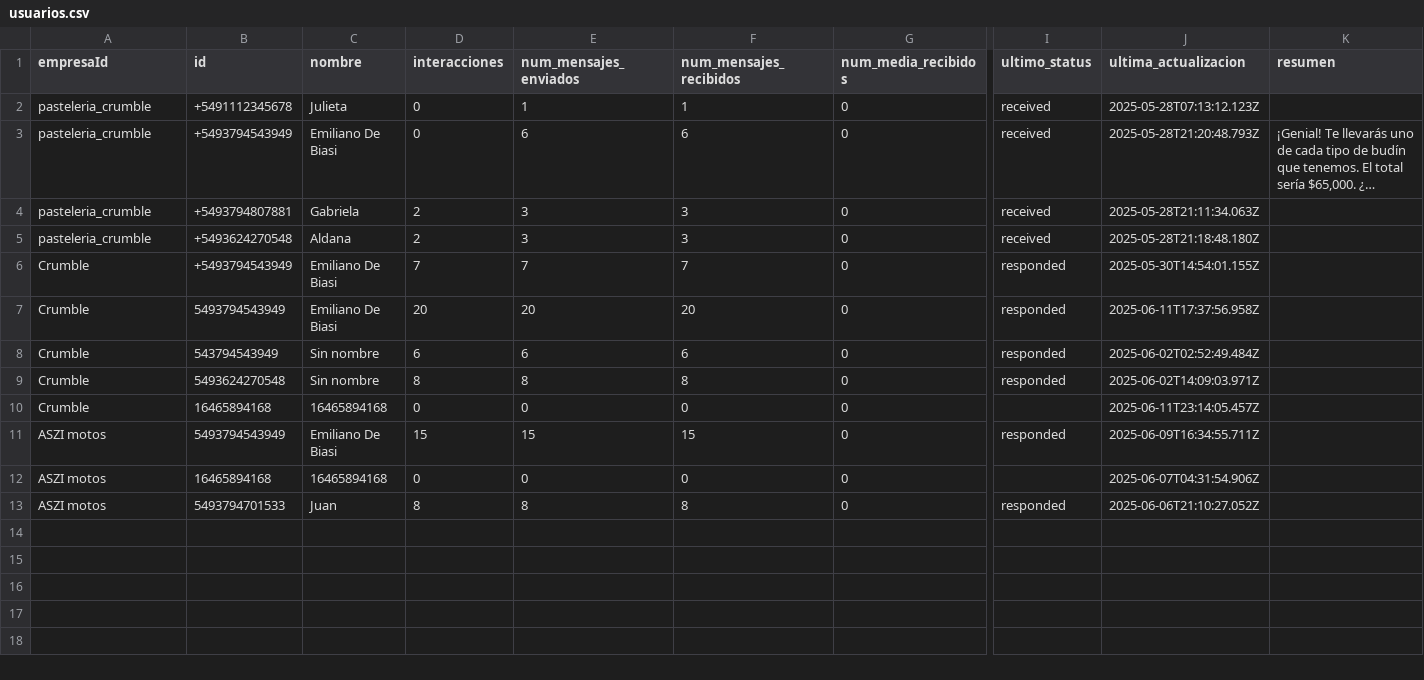
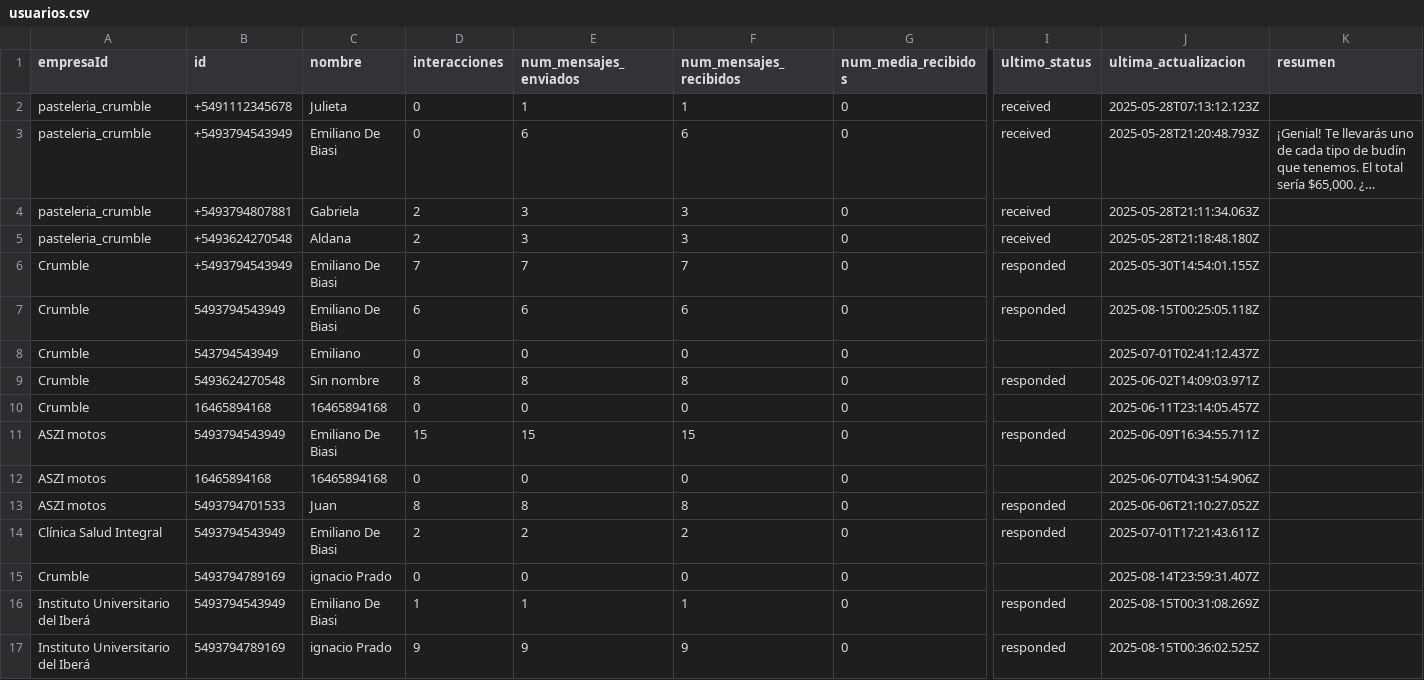
Before and after one commit to Emilianowav/GPT-chatBot-v0, a CSV file: backend/reports/usuarios.csv, drawn as a sheet; only a part is shown, gaps mark what is left out; long unchanged cells end in …; removed rows and columns are numbered as before the commit, all else as after; rows hold the shown columns only; the diff names each change by its address in the sheet, - before the commit and + after, or states it on an @@ line.

```diff
--- a/backend/reports/usuarios.csv
+++ b/backend/reports/usuarios.csv
-row 7: Crumble | 5493794543949 | Emiliano De Biasi | 20 | 20 | 20 | 0 | responded | 2025-06-11T17:37:56.958Z
-B7 (id): 543794543949
+B7 (id): 5493794543949
-C7 (nombre): Sin nombre
+C7 (nombre): Emiliano De Biasi
-J7 (ultima_actualizacion): 2025-06-02T02:52:49.484Z
+J7 (ultima_actualizacion): 2025-08-15T00:25:05.118Z
+row 8: Crumble | 543794543949 | Emiliano | 0 | 0 | 0 | 0 |  | 2025-07-01T02:41:12.437Z
+row 14: Clínica Salud Integral | 5493794543949 | Emiliano De Biasi | 2 | 2 | 2 | 0 | responded | 2025-07-01T17:21:43.611Z
+row 15: Crumble | 5493794789169 | ignacio Prado | 0 | 0 | 0 | 0 |  | 2025-08-14T23:59:31.407Z
+row 16: Instituto Universitario del Iberá | 5493794543949 | Emiliano De Biasi | 1 | 1 | 1 | 0 | responded | 2025-08-15T00:31:08.269Z
+row 17: Instituto Universitario del Iberá | 5493794789169 | ignacio Prado | 9 | 9 | 9 | 0 | responded | 2025-08-15T00:36:02.525Z
```
Also changed, not shown: 9 other files.
